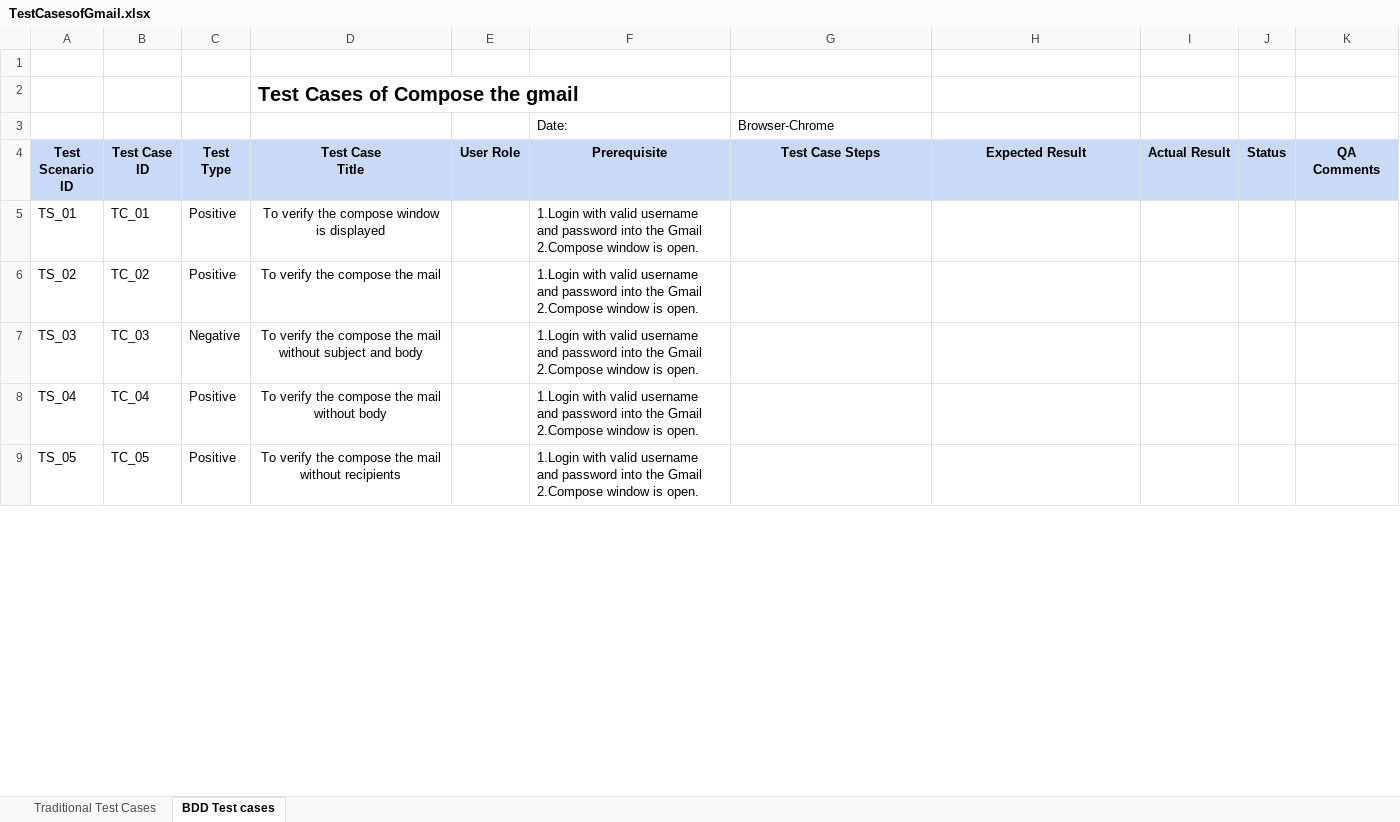
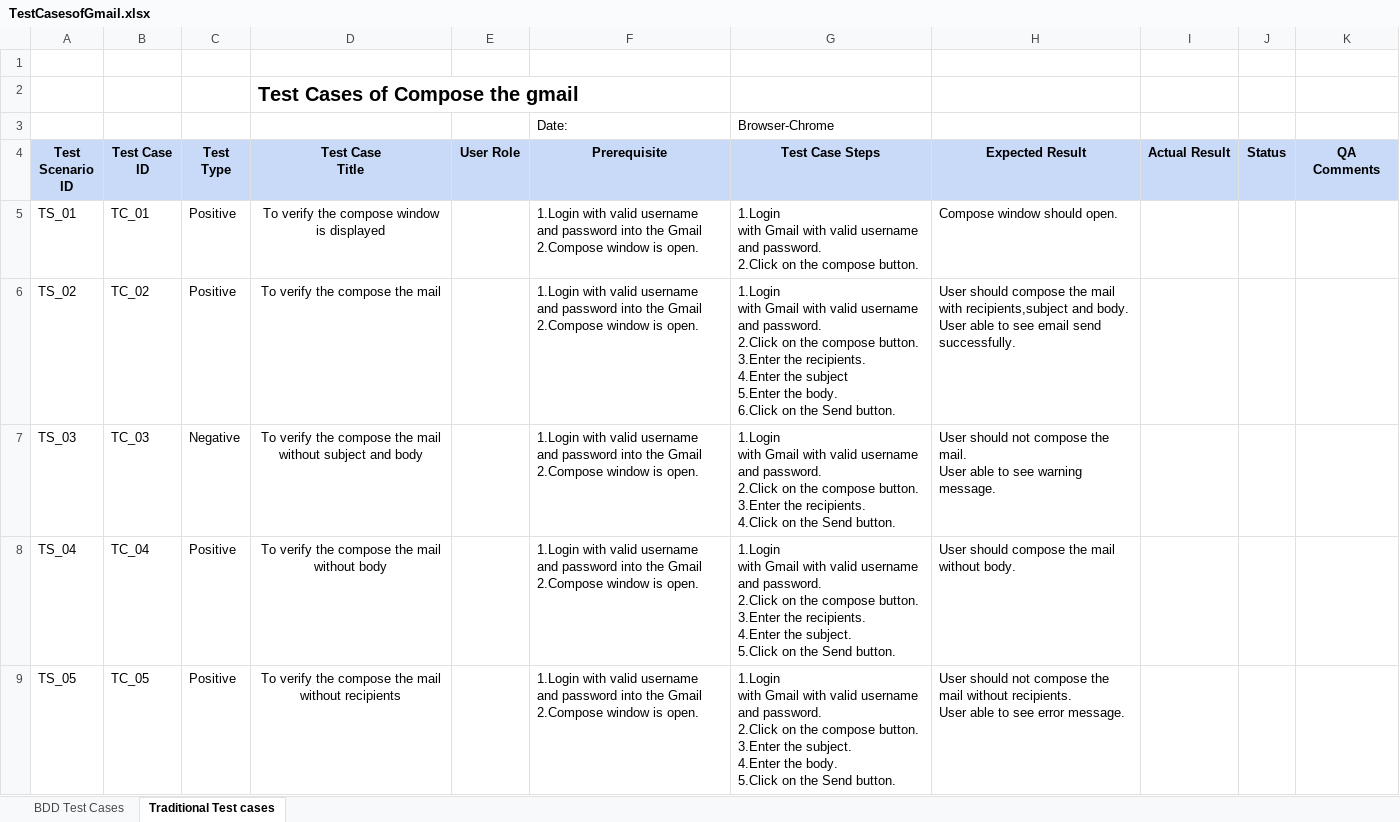
Before and after one commit to Nehathakre28/NehaThakreGmailTestCases, an Excel workbook: TestCasesofGmail.xlsx, sheet Traditional Test cases, drawn as a sheet; only a part is shown; values as stored, in another font and other column widths than the file's, no borders; conditional formats not drawn; ↵ is a line break in a cell; the diff covers the shown part only; the diff names each change by its address in the sheet, - before the commit and + after, or states it on an @@ line.

Commit message:
Add files via upload

```diff
--- a/TestCasesofGmail.xlsx (sheet Traditional Test cases)
+++ b/TestCasesofGmail.xlsx (sheet Traditional Test cases)
-sheet tab: Traditional Test Cases
+sheet tab: BDD Test Cases
-sheet tab: BDD Test cases
+sheet tab: Traditional Test cases
-G5 (Test Case Steps): (empty)
+G5 (Test Case Steps): 1.Login ↵ with Gmail with valid username and password. ↵ 2.Click on the compose button.
-H5 (Expected Result): (empty)
+H5 (Expected Result): Compose window should open.
-G6 (Test Case Steps): (empty)
+G6 (Test Case Steps): 1.Login ↵ with Gmail with valid username and password. ↵ 2.Click on the compose button. ↵ 3.Enter the recipients. ↵ 4.Enter the subject ↵ 5.Enter the body. ↵ 6.Click on the Send button.
-H6 (Expected Result): (empty)
+H6 (Expected Result): User should compose the mail with recipients,subject and body. ↵ User able to see email send successfully.
-G7 (Test Case Steps): (empty)
+G7 (Test Case Steps): 1.Login ↵ with Gmail with valid username and password. ↵ 2.Click on the compose button. ↵ 3.Enter the recipients. ↵ 4.Click on the Send button.
-H7 (Expected Result): (empty)
+H7 (Expected Result): User should not compose the mail. ↵ User able to see warning message.
-G8 (Test Case Steps): (empty)
+G8 (Test Case Steps): 1.Login ↵ with Gmail with valid username and password. ↵ 2.Click on the compose button. ↵ 3.Enter the recipients. ↵ 4.Enter the subject. ↵ 5.Click on the Send button.
-H8 (Expected Result): (empty)
+H8 (Expected Result): User should compose the mail without body.
-G9 (Test Case Steps): (empty)
+G9 (Test Case Steps): 1.Login ↵ with Gmail with valid username and password. ↵ 2.Click on the compose button. ↵ 3.Enter the subject. ↵ 4.Enter the body. ↵ 5.Click on the Send button.
-H9 (Expected Result): (empty)
+H9 (Expected Result): User should not compose the mail without recipients. ↵ User able to see error message.
```
Also changed, not shown: 10 edited cells elsewhere in this sheet.
